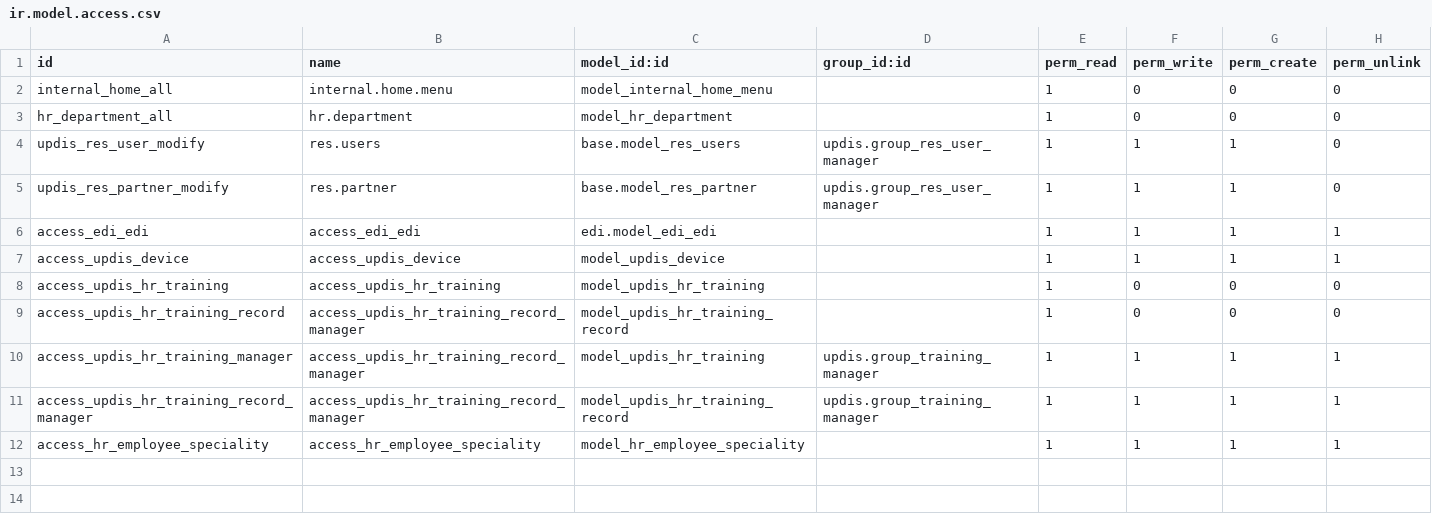
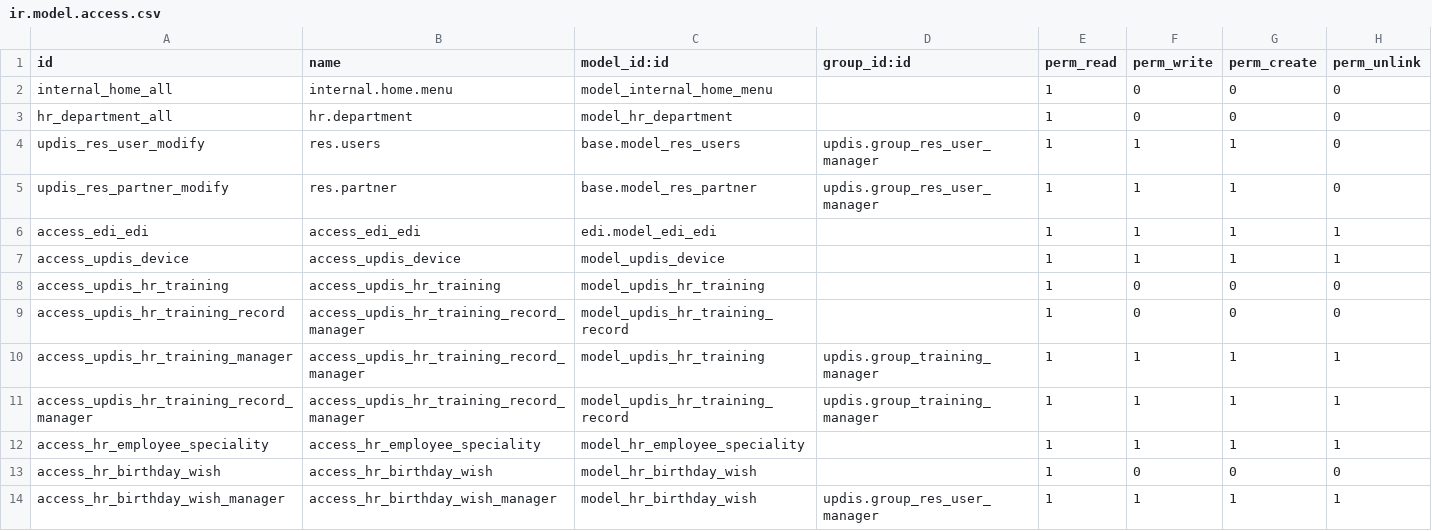
Before and after one commit to diassynthesis/updis-erp, a CSV file: updis/security/ir.model.access.csv, drawn as a sheet; the diff names each change by its address in the sheet, - before the commit and + after, or states it on an @@ line.

Commit message:
UPDIS-451 - 员工生日祝福模块

```diff
--- a/updis/security/ir.model.access.csv
+++ b/updis/security/ir.model.access.csv
+row 13: access_hr_birthday_wish | access_hr_birthday_wish | model_hr_birthday_wish |  | 1 | 0 | 0 | 0
+row 14: access_hr_birthday_wish_manager | access_hr_birthday_wish_manager | model_hr_birthday_wish | updis.group_res_user_manager | 1 | 1 | 1 | 1
```
Also changed, not shown: 4 other files.
